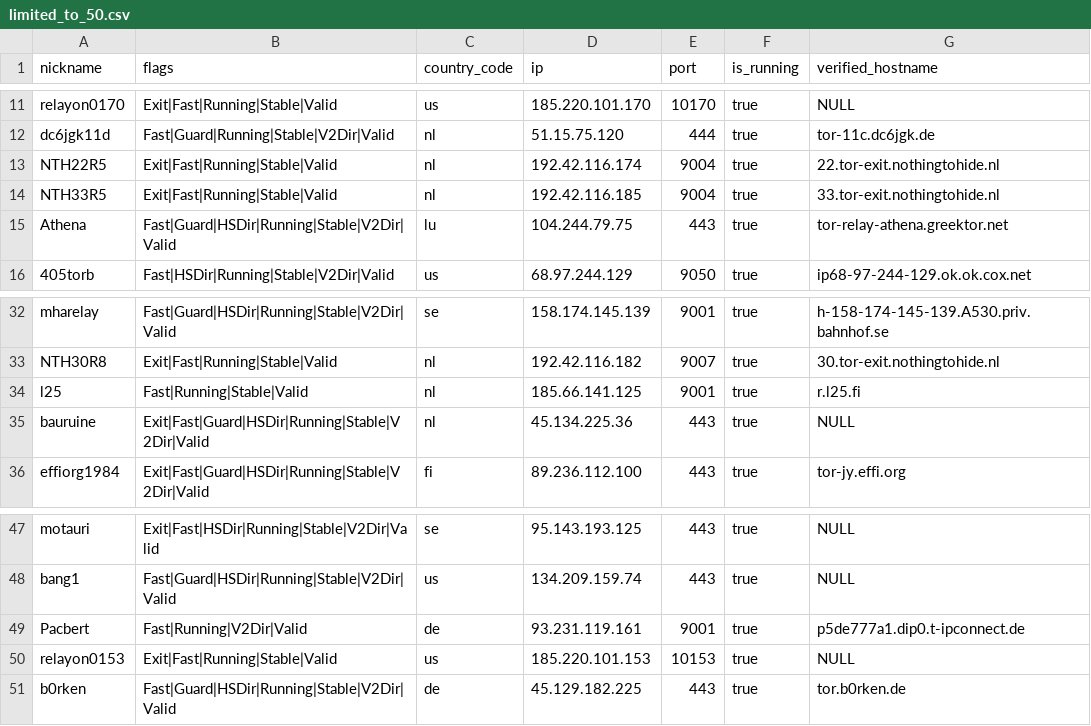
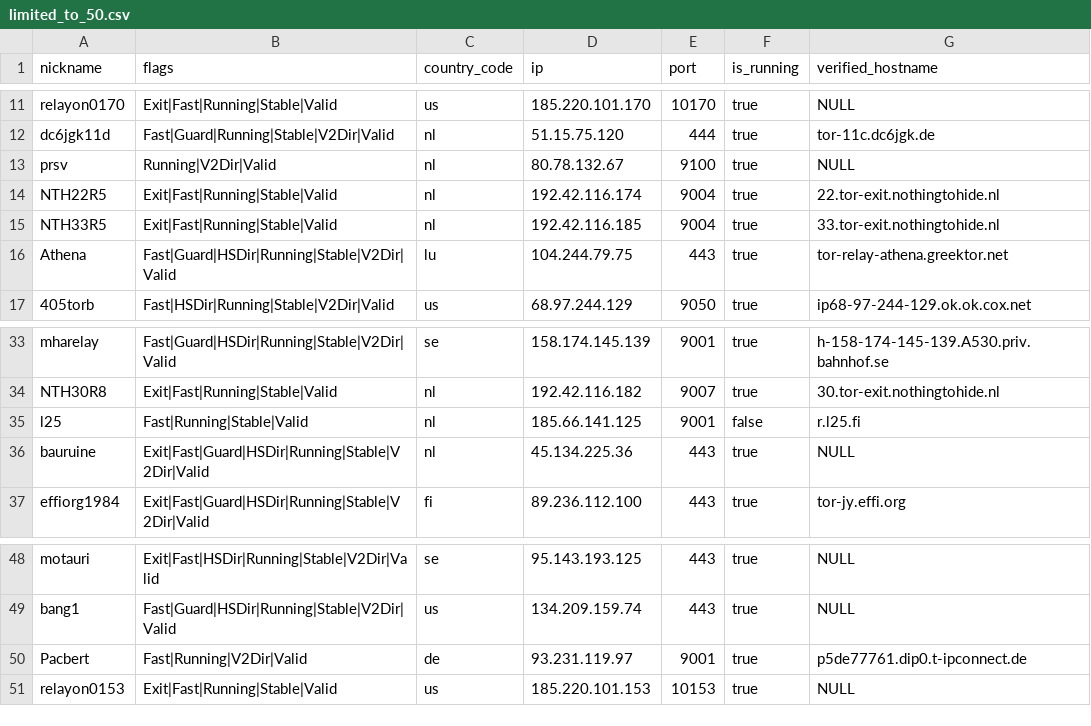
Before and after one commit to t-pol/123-test-abort, a CSV file: limited_to_50.csv, drawn as a sheet; only a part is shown, gaps mark what is left out.

```diff
--- a/limited_to_50.csv
+++ b/limited_to_50.csv
@@ -12,2 +12,3 @@
 "dc6jgk11d","Fast|Guard|Running|Stable|V2Dir|Valid","nl","51.15.75.120","444",true,"tor-11c.dc6jgk.de"
+"prsv","Running|V2Dir|Valid","nl","80.78.132.67","9100",true,"NULL"
 "NTH22R5","Exit|Fast|Running|Stable|Valid","nl","192.42.116.174","9004",true,"22.tor-exit.nothingtohide.nl"
@@ -33,3 +34,3 @@
 "NTH30R8","Exit|Fast|Running|Stable|Valid","nl","192.42.116.182","9007",true,"30.tor-exit.nothingtohide.nl"
-"l25","Fast|Running|Stable|Valid","nl","185.66.141.125","9001",true,"r.l25.fi"
+"l25","Fast|Running|Stable|Valid","nl","185.66.141.125","9001",false,"r.l25.fi"
 "bauruine","Exit|Fast|Guard|HSDir|Running|Stable|V2Dir|Valid","nl","45.134.225.36","443",true,"NULL"
@@ -48,4 +49,3 @@
 "bang1","Fast|Guard|HSDir|Running|Stable|V2Dir|Valid","us","134.209.159.74","443",true,"NULL"
-"Pacbert","Fast|Running|V2Dir|Valid","de","93.231.119.161","9001",true,"p5de777a1.dip0.t-ipconnect.de"
+"Pacbert","Fast|Running|V2Dir|Valid","de","93.231.119.97","9001",true,"p5de77761.dip0.t-ipconnect.de"
 "relayon0153","Exit|Fast|Running|Stable|Valid","us","185.220.101.153","10153",true,"NULL"
-"b0rken","Fast|Guard|HSDir|Running|Stable|V2Dir|Valid","de","45.129.182.225","443",true,"tor.b0rken.de"
```
Also changed, not shown: tor_feed.csv, 1 other file.
